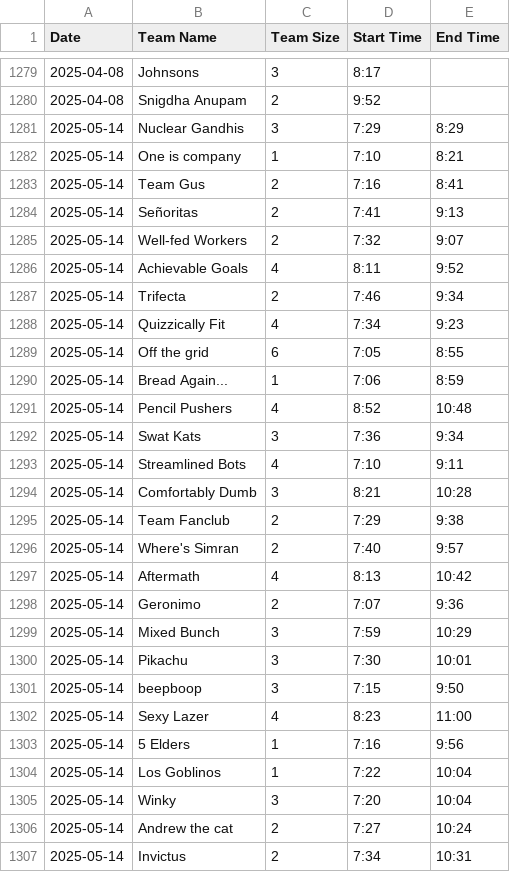
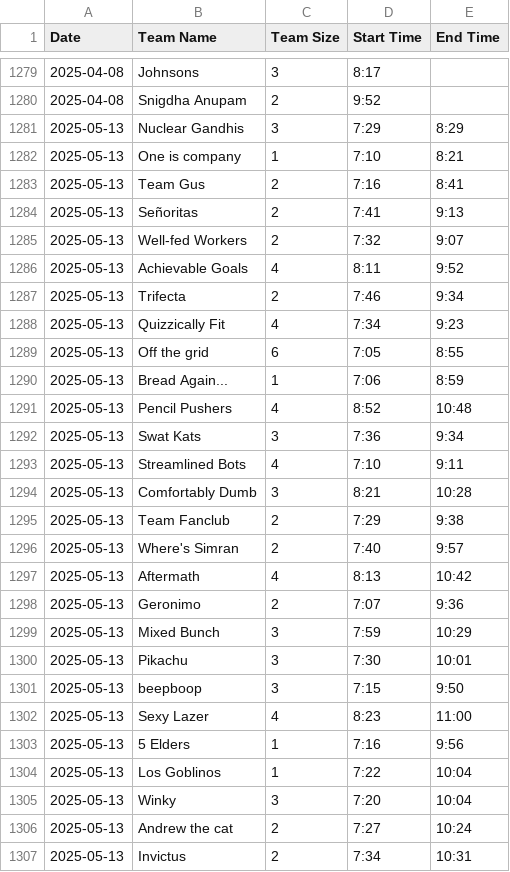
Before and after one commit to PuzzledPintBLR/blr.puzzledpint.com, a CSV file: _data/results.csv, drawn as a sheet; only a part is shown, gaps mark what is left out; the diff covers the shown part only.

Commit message:
Update results.csv

```diff
--- a/_data/results.csv
+++ b/_data/results.csv
@@ -1280,28 +1280,28 @@ Date,Team Name,Team Size,Start Time,End Time
 2025-04-08,Snigdha Anupam,2,9:52,
-2025-05-14,Nuclear Gandhis,3,7:29,8:29
-2025-05-14,One is company,1,7:10,8:21
-2025-05-14,Team Gus,2,7:16,8:41
-2025-05-14,Señoritas,2,7:41,9:13
-2025-05-14,Well-fed Workers,2,7:32,9:07
-2025-05-14,Achievable Goals,4,8:11,9:52
-2025-05-14,Trifecta,2,7:46,9:34
-2025-05-14,Quizzically Fit,4,7:34,9:23
-2025-05-14,Off the grid,6,7:05,8:55
-2025-05-14,Bread Again...,1,7:06,8:59
-2025-05-14,Pencil Pushers,4,8:52,10:48
-2025-05-14,Swat Kats,3,7:36,9:34
-2025-05-14,Streamlined Bots,4,7:10,9:11
-2025-05-14,Comfortably Dumb,3,8:21,10:28
-2025-05-14,Team Fanclub,2,7:29,9:38
-2025-05-14,Where's Simran,2,7:40,9:57
-2025-05-14,Aftermath,4,8:13,10:42
-2025-05-14,Geronimo,2,7:07,9:36
-2025-05-14,Mixed Bunch,3,7:59,10:29
-2025-05-14,Pikachu,3,7:30,10:01
-2025-05-14,beepboop,3,7:15,9:50
-2025-05-14,Sexy Lazer,4,8:23,11:00
-2025-05-14,5 Elders,1,7:16,9:56
-2025-05-14,Los Goblinos,1,7:22,10:04
-2025-05-14,"Winky ",3,7:20,10:04
-2025-05-14,Andrew the cat,2,7:27,10:24
-2025-05-14,Invictus,2,7:34,10:31
+2025-05-13,Nuclear Gandhis,3,7:29,8:29
+2025-05-13,One is company,1,7:10,8:21
+2025-05-13,Team Gus,2,7:16,8:41
+2025-05-13,Señoritas,2,7:41,9:13
+2025-05-13,Well-fed Workers,2,7:32,9:07
+2025-05-13,Achievable Goals,4,8:11,9:52
+2025-05-13,Trifecta,2,7:46,9:34
+2025-05-13,Quizzically Fit,4,7:34,9:23
+2025-05-13,Off the grid,6,7:05,8:55
+2025-05-13,Bread Again...,1,7:06,8:59
+2025-05-13,Pencil Pushers,4,8:52,10:48
+2025-05-13,Swat Kats,3,7:36,9:34
+2025-05-13,Streamlined Bots,4,7:10,9:11
+2025-05-13,Comfortably Dumb,3,8:21,10:28
+2025-05-13,Team Fanclub,2,7:29,9:38
+2025-05-13,Where's Simran,2,7:40,9:57
+2025-05-13,Aftermath,4,8:13,10:42
+2025-05-13,Geronimo,2,7:07,9:36
+2025-05-13,Mixed Bunch,3,7:59,10:29
+2025-05-13,Pikachu,3,7:30,10:01
+2025-05-13,beepboop,3,7:15,9:50
+2025-05-13,Sexy Lazer,4,8:23,11:00
+2025-05-13,5 Elders,1,7:16,9:56
+2025-05-13,Los Goblinos,1,7:22,10:04
+2025-05-13,"Winky ",3,7:20,10:04
+2025-05-13,Andrew the cat,2,7:27,10:24
+2025-05-13,Invictus,2,7:34,10:31
```
Also changed, not shown: 16 edited cells elsewhere in this file.
